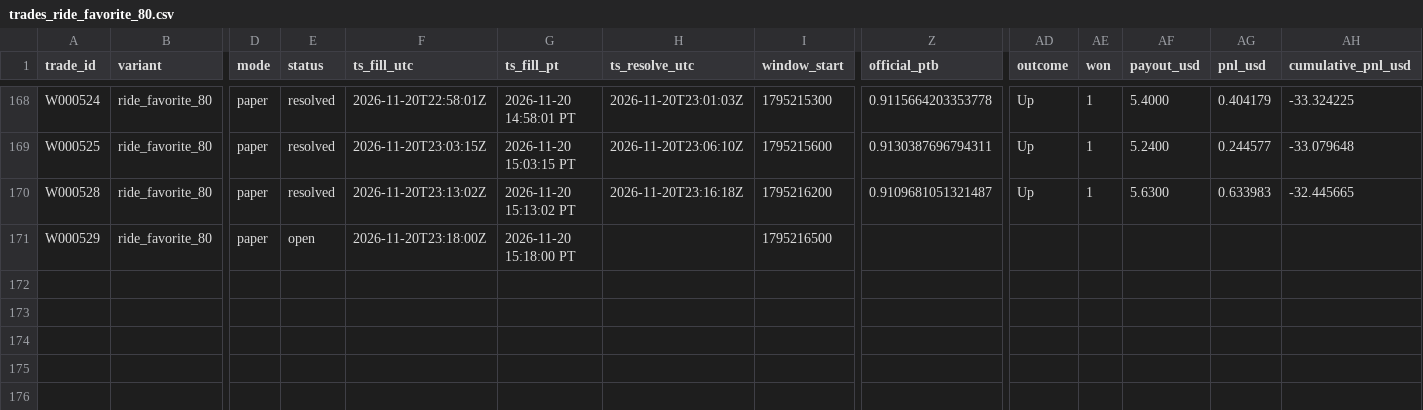
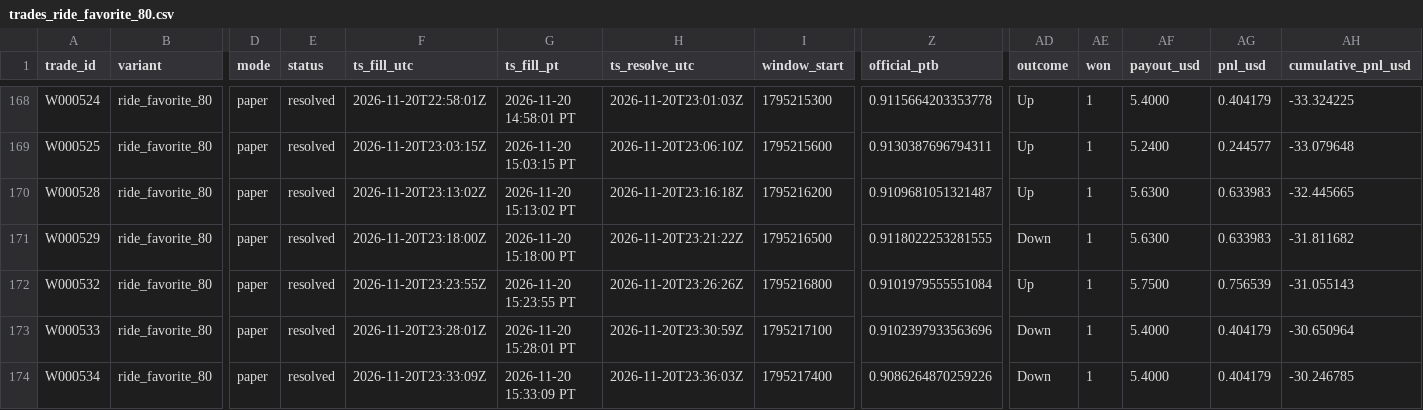
Before and after one commit to michaeldeuchar-dotcom/xrp-paper-bot, a CSV file: data/week1/trades_ride_favorite_80.csv, drawn as a sheet; only a part is shown, gaps mark what is left out; rows hold the shown columns only; the diff names each change by its address in the sheet, - before the commit and + after, or states it on an @@ line.

```diff
--- a/data/week1/trades_ride_favorite_80.csv
+++ b/data/week1/trades_ride_favorite_80.csv
-E171 (status): open
+E171 (status): resolved
-H171 (ts_resolve_utc): (empty)
+H171 (ts_resolve_utc): 2026-11-20T23:21:22Z
-Z171 (official_ptb): (empty)
+Z171 (official_ptb): 0.9118022253281555
-AD171 (outcome): (empty)
+AD171 (outcome): Down
-AE171 (won): (empty)
+AE171 (won): 1
-AF171 (payout_usd): (empty)
+AF171 (payout_usd): 5.6300
-AG171 (pnl_usd): (empty)
+AG171 (pnl_usd): 0.633983
-AH171 (cumulative_pnl_usd): (empty)
+AH171 (cumulative_pnl_usd): -31.811682
+row 172: W000532 | ride_favorite_80 | paper | resolved | 2026-11-20T23:23:55Z | 2026-11-20 15:23:55 PT | 2026-11-20T23:26:26Z | 1795216800 | 0.9101979555551084 | Up | 1 | 5.7500 | 0.756539 | -31.055143
+row 173: W000533 | ride_favorite_80 | paper | resolved | 2026-11-20T23:28:01Z | 2026-11-20 15:28:01 PT | 2026-11-20T23:30:59Z | 1795217100 | 0.9102397933563696 | Down | 1 | 5.4000 | 0.404179 | -30.650964
+row 174: W000534 | ride_favorite_80 | paper | resolved | 2026-11-20T23:33:09Z | 2026-11-20 15:33:09 PT | 2026-11-20T23:36:03Z | 1795217400 | 0.9086264870259226 | Down | 1 | 5.4000 | 0.404179 | -30.246785
```
Also changed, not shown: data/week1/decisions_tail.csv, data/week1/trades_auto_pick.csv, 5 other files.
